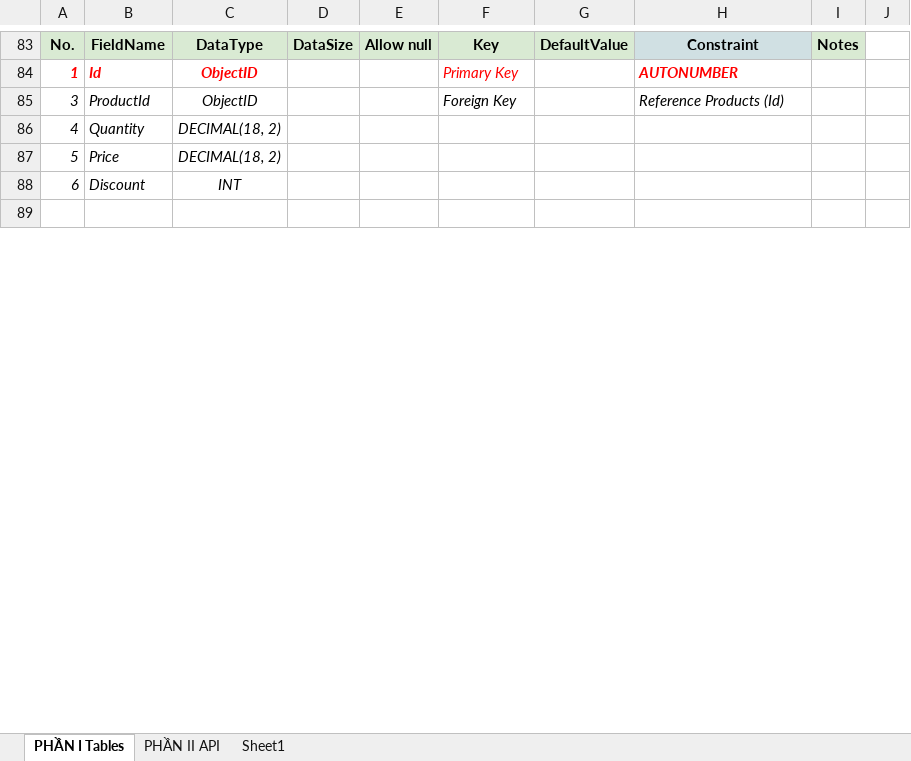
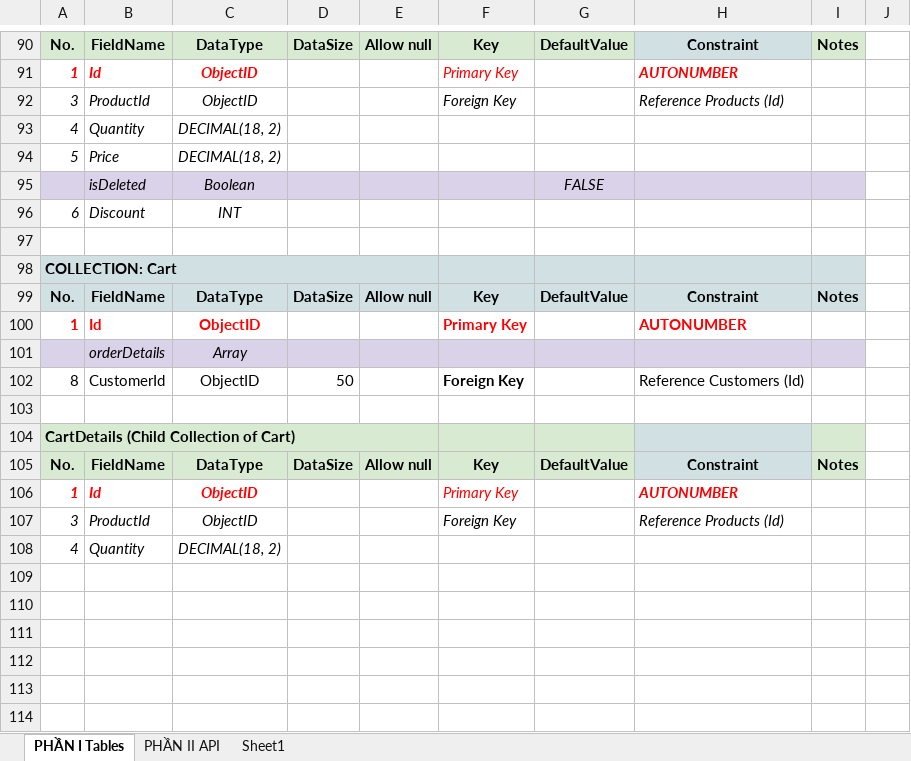
Before and after one commit to thailehungvn/nodejs, an Excel workbook: public/docs/Database Design & Questions.xlsx, sheet PHẦN I Tables, drawn as a sheet; only a part is shown, gaps mark what is left out; the shorter side is filled out with more unchanged rows; values as stored, in another font and other column widths than the file's, no borders; the diff covers the shown part only; the diff names each change by its address in the sheet, - before the commit and + after, or states it on an @@ line.

```diff
--- a/public/docs/Database Design & Questions.xlsx (sheet PHẦN I Tables)
+++ b/public/docs/Database Design & Questions.xlsx (sheet PHẦN I Tables)
+row 95:  | isDeleted | Boolean |  |  |  | FALSE
+row 97: (empty)
+row 98: COLLECTION: Cart
+row 99: No. | FieldName | DataType | DataSize | Allow null | Key | DefaultValue | Constraint | Notes
+row 100: 1 | Id | ObjectID |  |  | Primary Key |  | AUTONUMBER
+row 101:  | orderDetails | Array
+row 102: 8 | CustomerId | ObjectID | 50 |  | Foreign Key |  | Reference Customers (Id)
+row 103: (empty)
+row 104: CartDetails (Child Collection of Cart)
+row 105: No. | FieldName | DataType | DataSize | Allow null | Key | DefaultValue | Constraint | Notes
+row 106: 1 | Id | ObjectID |  |  | Primary Key |  | AUTONUMBER
+row 107: 3 | ProductId | ObjectID |  |  | Foreign Key |  | Reference Products (Id)
+row 108: 4 | Quantity | DECIMAL(18, 2)
+row 109: (empty)
+row 110: (empty)
+row 111: (empty)
+row 112: (empty)
+row 113: (empty)
+row 114: (empty)
```
Also changed, not shown: 49 added rows, 2 edited cells and cell formats elsewhere in this sheet, 10 other files.
